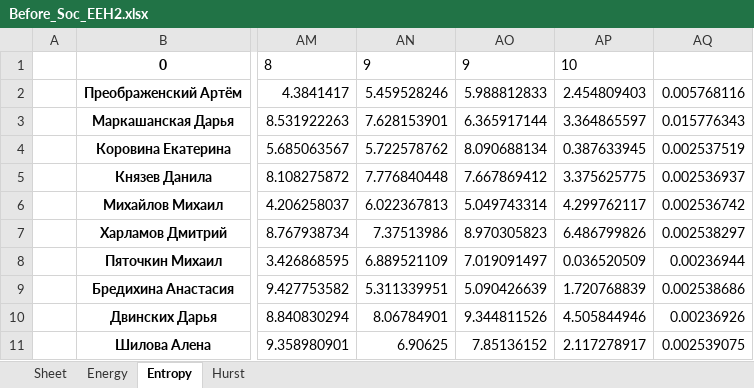
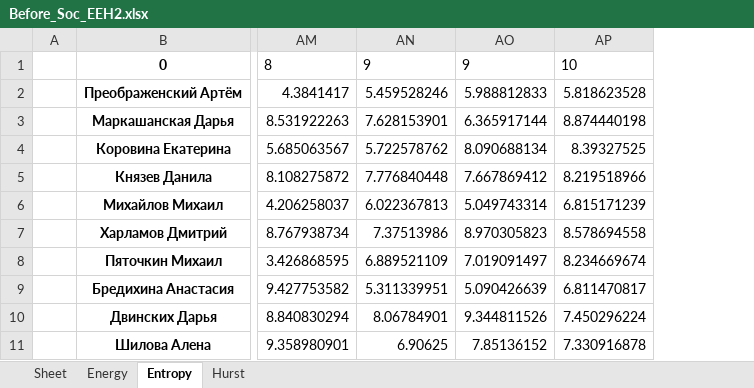
Before and after one commit to ElenaGrishkova/Stab_recount, an Excel workbook: 25/Before_Soc_EEH2.xlsx, sheet Entropy, drawn as a sheet; only a part is shown, gaps mark what is left out; values as stored, in another font and other column widths than the file's, no borders; removed rows and columns are numbered as before the commit, all else as after; the diff names each change by its address in the sheet, - before the commit and + after, or states it on an @@ line.

```diff
--- a/25/Before_Soc_EEH2.xlsx (sheet Entropy)
+++ b/25/Before_Soc_EEH2.xlsx (sheet Entropy)
-column AP, rows 1-11: 10 | 2.454809403 | 3.364865597 | 0.387633945 | 3.375625775 | 4.299762117 | 6.486799826 | 0.036520509 | 1.720768839 | 4.505844946 | 2.117278917
-column AQ, rows 2-11: 0.005768116 | 0.015776343 | 0.002537519 | 0.002536937 | 0.002536742 | 0.002538297 | 0.00236944 | 0.002538686 | 0.00236926 | 0.002539075
+column AP, rows 1-11: 10 | 5.818623528 | 8.874440198 | 8.39327525 | 8.219518966 | 6.815171239 | 8.578694558 | 8.234669674 | 6.811470817 | 7.450296224 | 7.330916878
```
Also changed, not shown: sheet Energy, sheet Hurst, 01/After_Soc_EEH2.xlsx, 01/Before_Soc_EEH2.xlsx, 15 other files.
